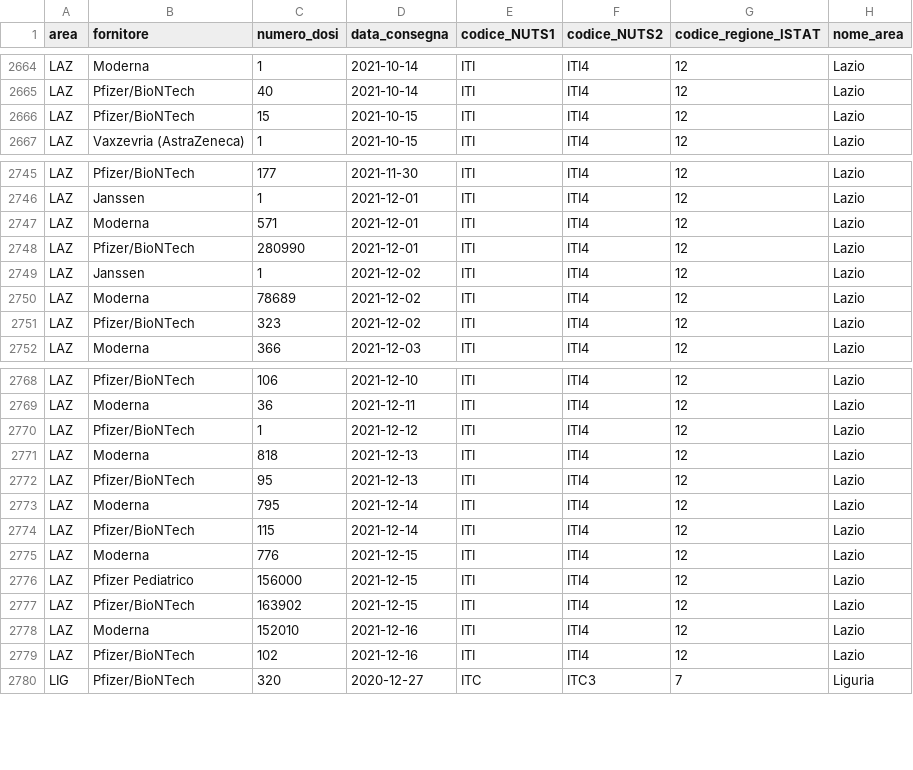
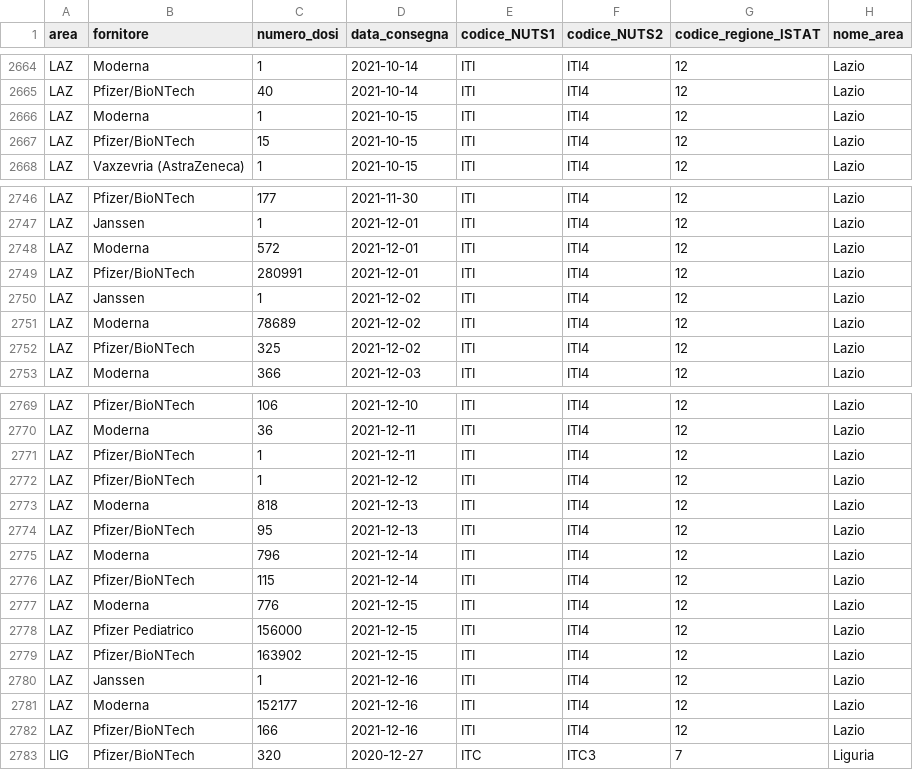
Before and after one commit to italia/covid19-opendata-vaccini, a CSV file: dati/consegne-vaccini-latest.csv, drawn as a sheet; only a part is shown, gaps mark what is left out; the diff covers the shown part only.

Commit message:
update dataset

```diff
--- a/dati/consegne-vaccini-latest.csv
+++ b/dati/consegne-vaccini-latest.csv
@@ -2665,2 +2665,3 @@ LAZ,Moderna,1,2021-10-14,ITI,ITI4,12,Lazio
 LAZ,Pfizer/BioNTech,40,2021-10-14,ITI,ITI4,12,Lazio
+LAZ,Moderna,1,2021-10-15,ITI,ITI4,12,Lazio
 LAZ,Pfizer/BioNTech,15,2021-10-15,ITI,ITI4,12,Lazio
@@ -2746,7 +2747,7 @@ LAZ,Pfizer/BioNTech,177,2021-11-30,ITI,ITI4,12,Lazio
 LAZ,Janssen,1,2021-12-01,ITI,ITI4,12,Lazio
-LAZ,Moderna,571,2021-12-01,ITI,ITI4,12,Lazio
-LAZ,Pfizer/BioNTech,280990,2021-12-01,ITI,ITI4,12,Lazio
+LAZ,Moderna,572,2021-12-01,ITI,ITI4,12,Lazio
+LAZ,Pfizer/BioNTech,280991,2021-12-01,ITI,ITI4,12,Lazio
 LAZ,Janssen,1,2021-12-02,ITI,ITI4,12,Lazio
 LAZ,Moderna,78689,2021-12-02,ITI,ITI4,12,Lazio
-LAZ,Pfizer/BioNTech,323,2021-12-02,ITI,ITI4,12,Lazio
+LAZ,Pfizer/BioNTech,325,2021-12-02,ITI,ITI4,12,Lazio
 LAZ,Moderna,366,2021-12-03,ITI,ITI4,12,Lazio
@@ -2769,2 +2770,3 @@ LAZ,Pfizer/BioNTech,106,2021-12-10,ITI,ITI4,12,Lazio
 LAZ,Moderna,36,2021-12-11,ITI,ITI4,12,Lazio
+LAZ,Pfizer/BioNTech,1,2021-12-11,ITI,ITI4,12,Lazio
 LAZ,Pfizer/BioNTech,1,2021-12-12,ITI,ITI4,12,Lazio
@@ -2772,3 +2774,3 @@ LAZ,Moderna,818,2021-12-13,ITI,ITI4,12,Lazio
 LAZ,Pfizer/BioNTech,95,2021-12-13,ITI,ITI4,12,Lazio
-LAZ,Moderna,795,2021-12-14,ITI,ITI4,12,Lazio
+LAZ,Moderna,796,2021-12-14,ITI,ITI4,12,Lazio
 LAZ,Pfizer/BioNTech,115,2021-12-14,ITI,ITI4,12,Lazio
@@ -2777,4 +2779,5 @@ LAZ,Pfizer Pediatrico,156000,2021-12-15,ITI,ITI4,12,Lazio
 LAZ,Pfizer/BioNTech,163902,2021-12-15,ITI,ITI4,12,Lazio
-LAZ,Moderna,152010,2021-12-16,ITI,ITI4,12,Lazio
-LAZ,Pfizer/BioNTech,102,2021-12-16,ITI,ITI4,12,Lazio
+LAZ,Janssen,1,2021-12-16,ITI,ITI4,12,Lazio
+LAZ,Moderna,152177,2021-12-16,ITI,ITI4,12,Lazio
+LAZ,Pfizer/BioNTech,166,2021-12-16,ITI,ITI4,12,Lazio
 LIG,Pfizer/BioNTech,320,2020-12-27,ITC,ITC3,7,Liguria
```
Also changed, not shown: 22 edited cells elsewhere in this file, dati/anagrafica-vaccini-summary-latest.csv, dati/soggetti-guariti.csv, 9 other files.
